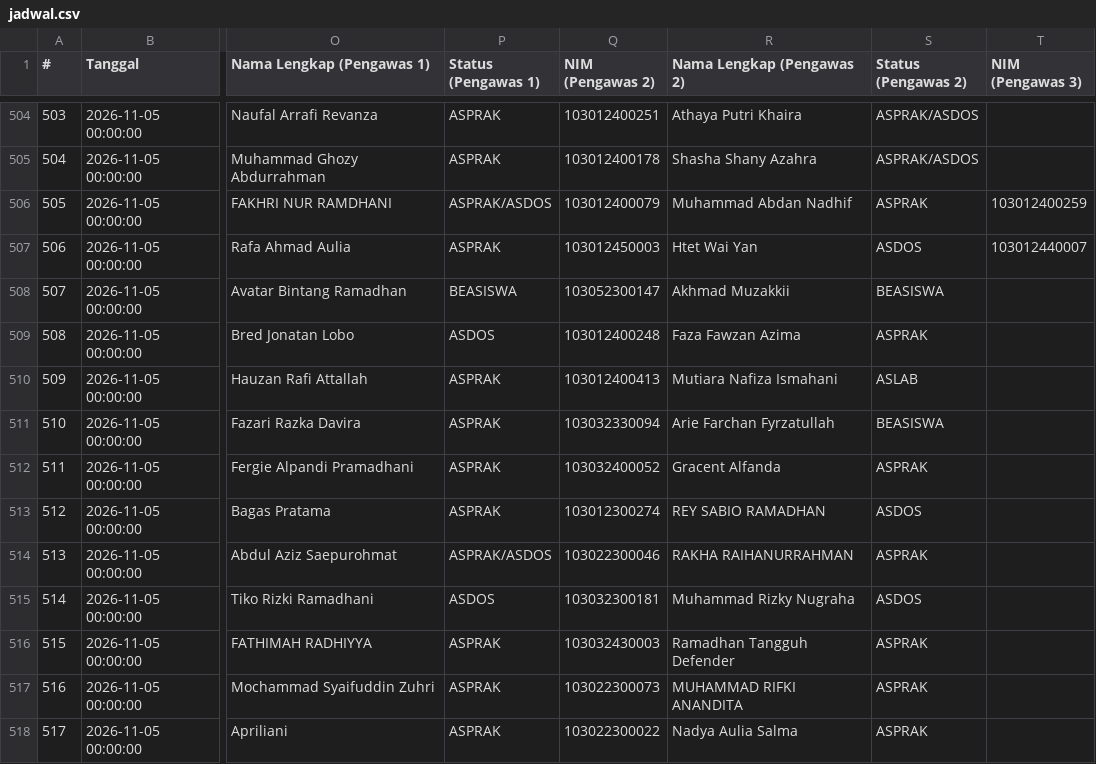
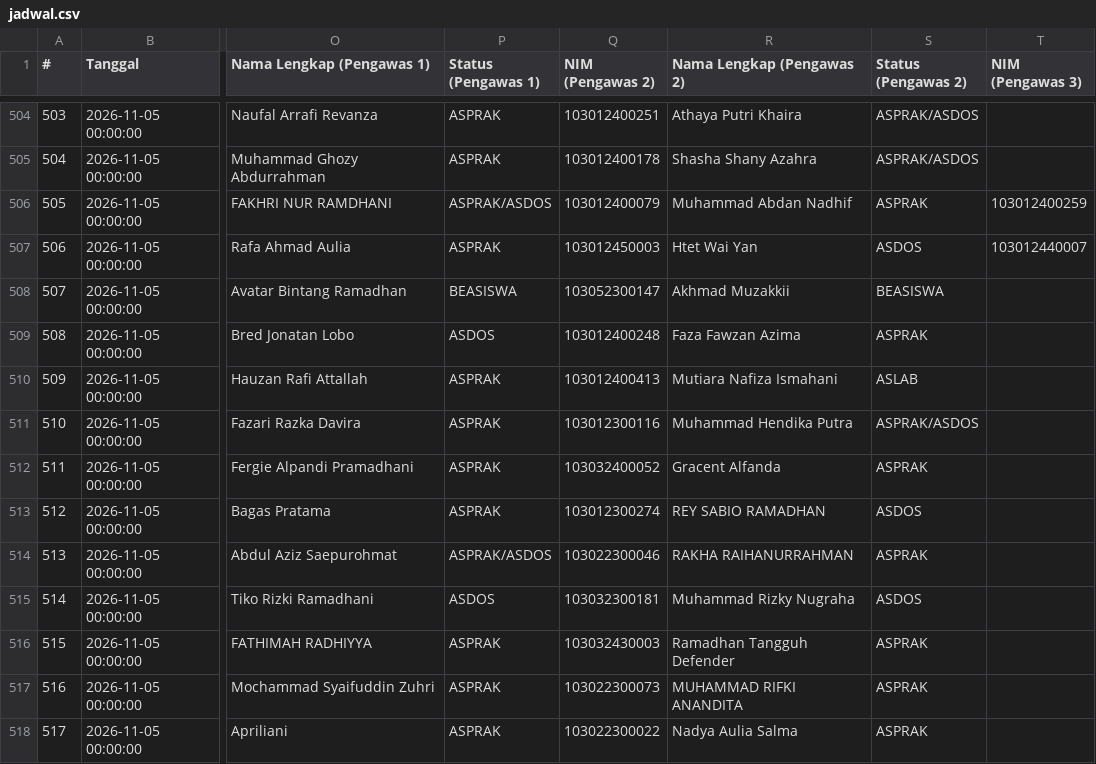
Before and after one commit to Fall-Llihc/Visualisasi-Jadwal-Pengawas, a CSV file: data/jadwal.csv, drawn as a sheet; only a part is shown, gaps mark what is left out; the diff names each change by its address in the sheet, - before the commit and + after, or states it on an @@ line.

```diff
--- a/data/jadwal.csv
+++ b/data/jadwal.csv
-Q511 (NIM (Pengawas 2)): 103032330094
+Q511 (NIM (Pengawas 2)): 103012300116
-R511 (Nama Lengkap (Pengawas 2)): Arie Farchan Fyrzatullah
+R511 (Nama Lengkap (Pengawas 2)): Muhammad Hendika Putra
-S511 (Status (Pengawas 2)): BEASISWA
+S511 (Status (Pengawas 2)): ASPRAK/ASDOS
```
Also changed, not shown: 1 other file.
